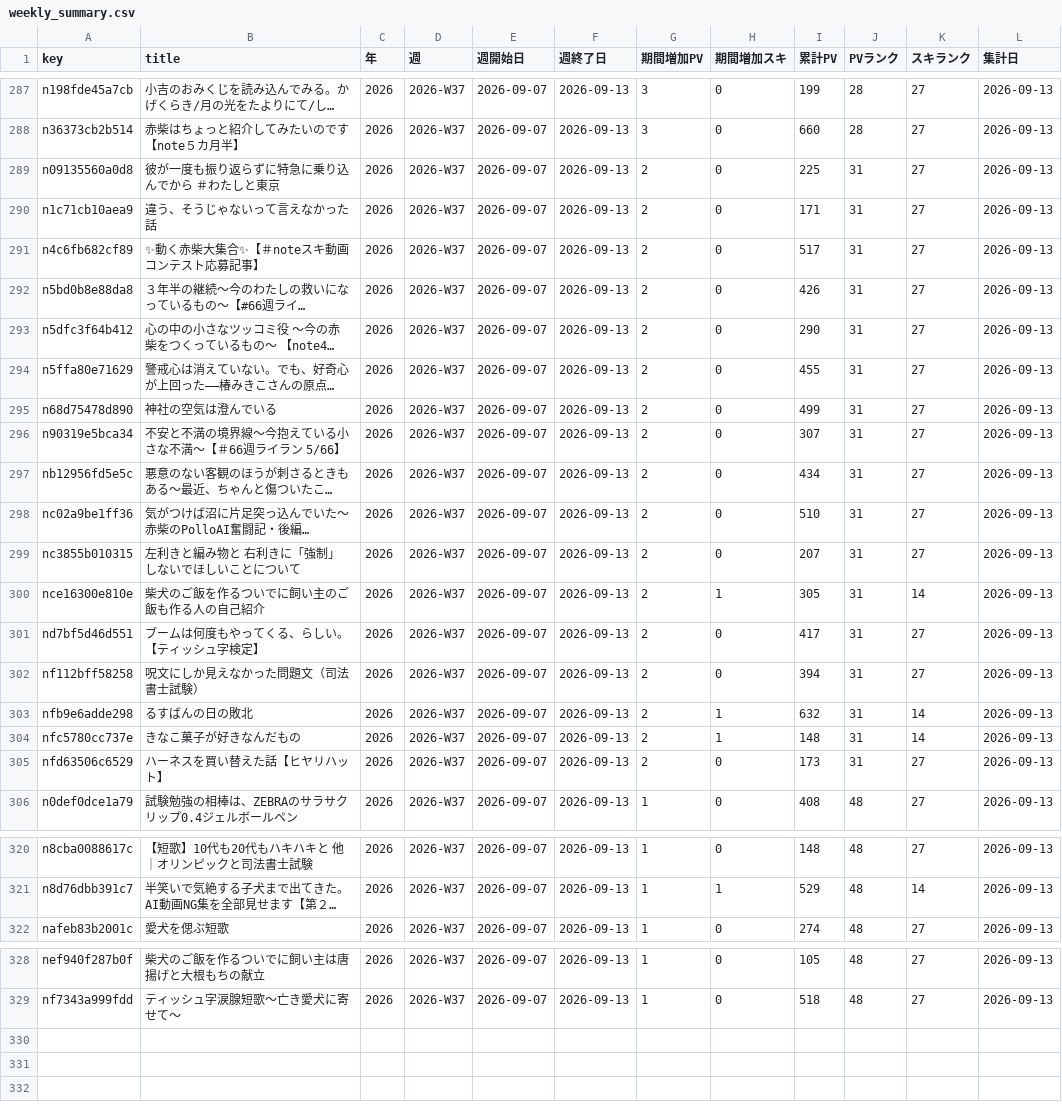
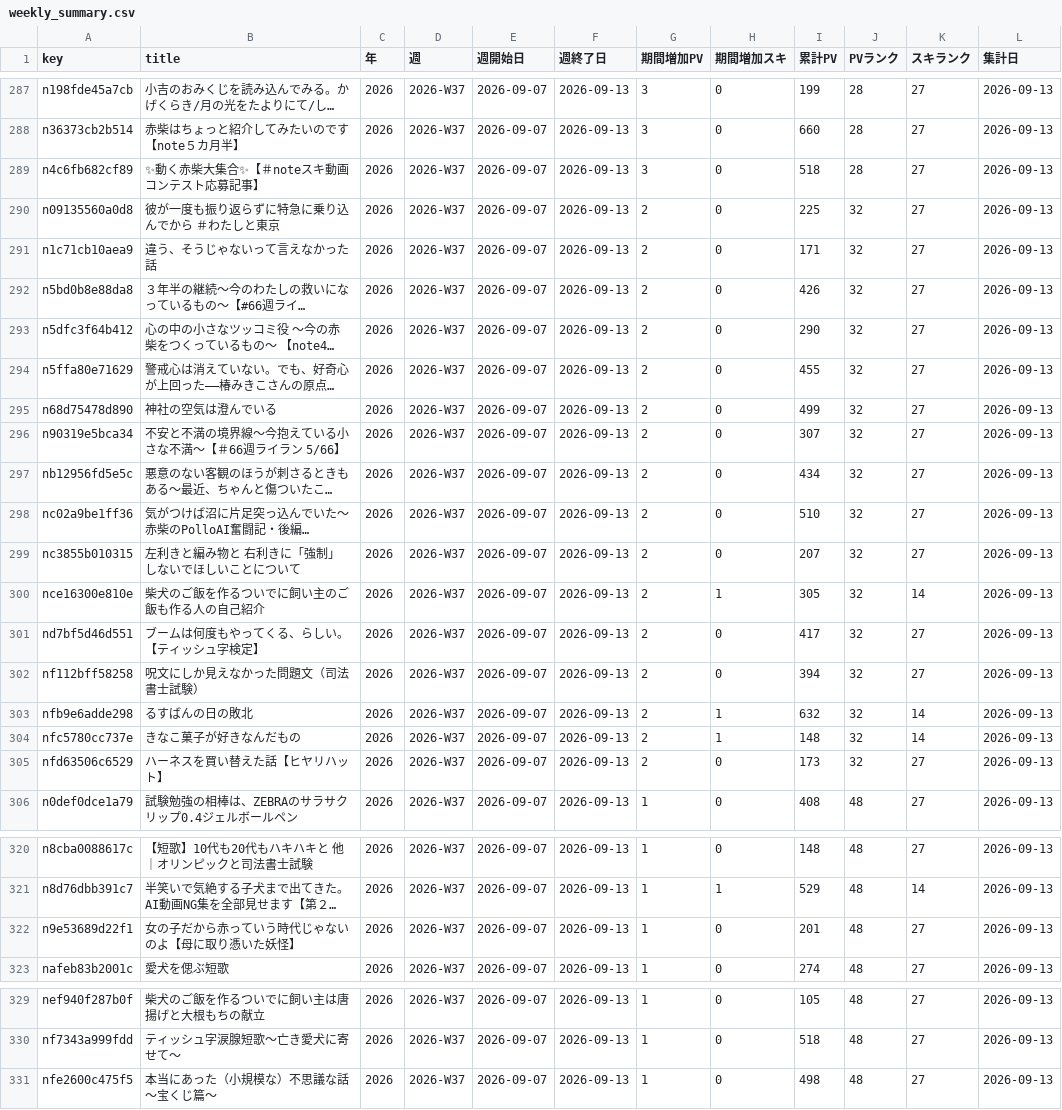
Before and after one commit to thinkingshiba0526-dot/note-stats-dashboard, a CSV file: data/weekly_summary.csv, drawn as a sheet; only a part is shown, gaps mark what is left out; long unchanged cells end in …; removed rows and columns are numbered as before the commit, all else as after; the diff covers the shown part only; the diff names each change by its address in the sheet, - before the commit and + after, or states it on an @@ line.

```diff
--- a/data/weekly_summary.csv
+++ b/data/weekly_summary.csv
+row 289: n4c6fb682cf89 | ✨動く赤柴大集合✨【＃noteスキ動画コンテスト応募記事】 | 2026 | 2026-W37 | 2026-09-07 | 2026-09-13 | 3 | 0 | 518 | 28 | 27 | 2026-09-13
-J290:J291 (PVランク): 31
+J290:J291 (PVランク): 32
-row 291: n4c6fb682cf89 | ✨動く赤柴大集合✨【＃noteスキ動画コンテスト応募記事】 | 2026 | 2026-W37 | 2026-09-07 | 2026-09-13 | 2 | 0 | 517 | 31 | 27 | 2026-09-13
-J292:J305 (PVランク): 31
+J292:J305 (PVランク): 32
+row 322: n9e53689d22f1 | 女の子だから赤っていう時代じゃないのよ【母に取り憑いた妖怪】 | 2026 | 2026-W37 | 2026-09-07 | 2026-09-13 | 1 | 0 | 201 | 48 | 27 | 2026-09-13
+row 331: nfe2600c475f5 | 本当にあった（小規模な）不思議な話 ～宝くじ篇～ | 2026 | 2026-W37 | 2026-09-07 | 2026-09-13 | 1 | 0 | 498 | 48 | 27 | 2026-09-13
```
Also changed, not shown: 23 edited cells elsewhere in this file, data/daily_summary.csv, data/followers.csv, 5 other files.
